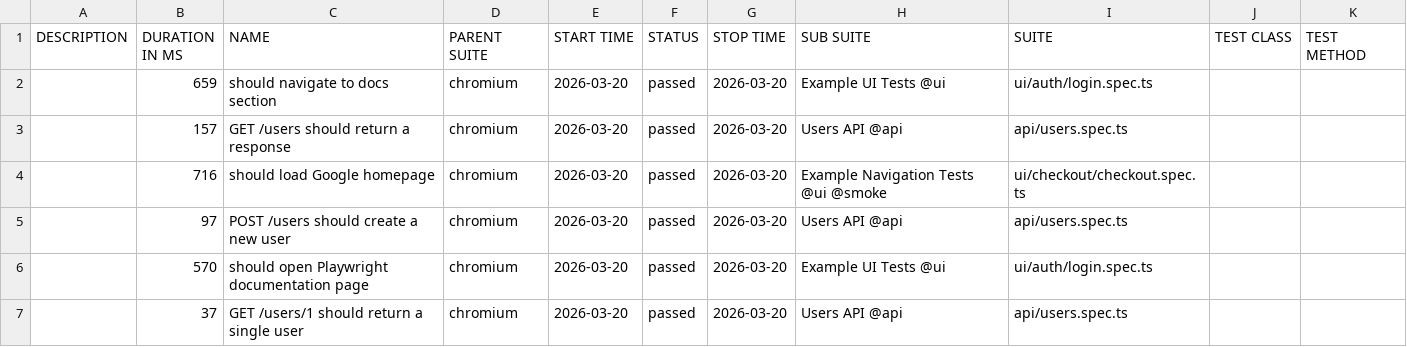
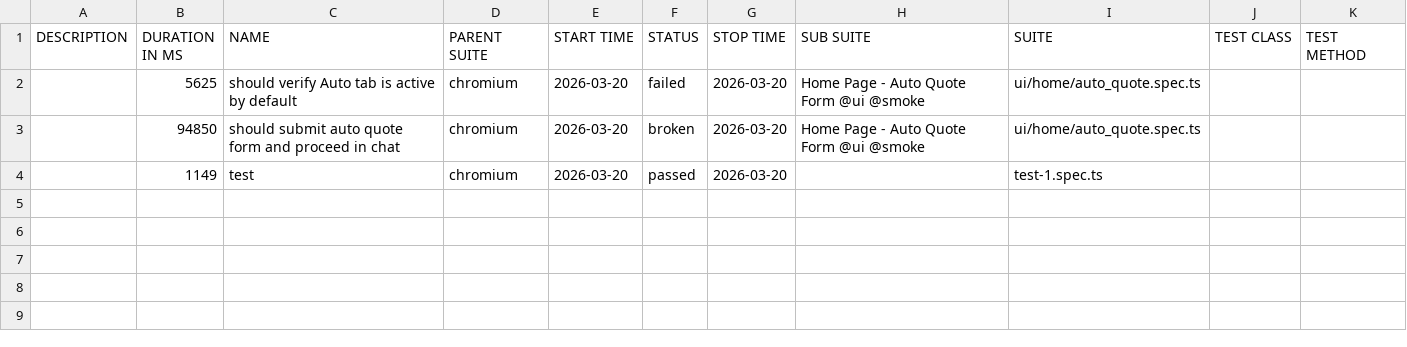
Before and after one commit to ihormynaiev-art/360covered, a CSV file: data/suites.csv, drawn as a sheet.

```diff
--- a/data/suites.csv
+++ b/data/suites.csv
@@ -1,7 +1,4 @@
 "DESCRIPTION","DURATION IN MS","NAME","PARENT SUITE","START TIME","STATUS","STOP TIME","SUB SUITE","SUITE","TEST CLASS","TEST METHOD"
-"","659","should navigate to docs section","chromium","2026-03-20","passed","2026-03-20","Example UI Tests @ui","ui/auth/login.spec.ts","",""
-"","157","GET /users should return a response","chromium","2026-03-20","passed","2026-03-20","Users API @api","api/users.spec.ts","",""
-"","716","should load Google homepage","chromium","2026-03-20","passed","2026-03-20","Example Navigation Tests @ui @smoke","ui/checkout/checkout.spec.ts","",""
-"","97","POST /users should create a new user","chromium","2026-03-20","passed","2026-03-20","Users API @api","api/users.spec.ts","",""
-"","570","should open Playwright documentation page","chromium","2026-03-20","passed","2026-03-20","Example UI Tests @ui","ui/auth/login.spec.ts","",""
-"","37","GET /users/1 should return a single user","chromium","2026-03-20","passed","2026-03-20","Users API @api","api/users.spec.ts","",""
+"","5625","should verify Auto tab is active by default","chromium","2026-03-20","failed","2026-03-20","Home Page - Auto Quote Form @ui @smoke","ui/home/auto_quote.spec.ts","",""
+"","94850","should submit auto quote form and proceed in chat","chromium","2026-03-20","broken","2026-03-20","Home Page - Auto Quote Form @ui @smoke","ui/home/auto_quote.spec.ts","",""
+"","1149","test","chromium","2026-03-20","passed","2026-03-20","","test-1.spec.ts","",""
```
Also changed, not shown: 59 other files.
